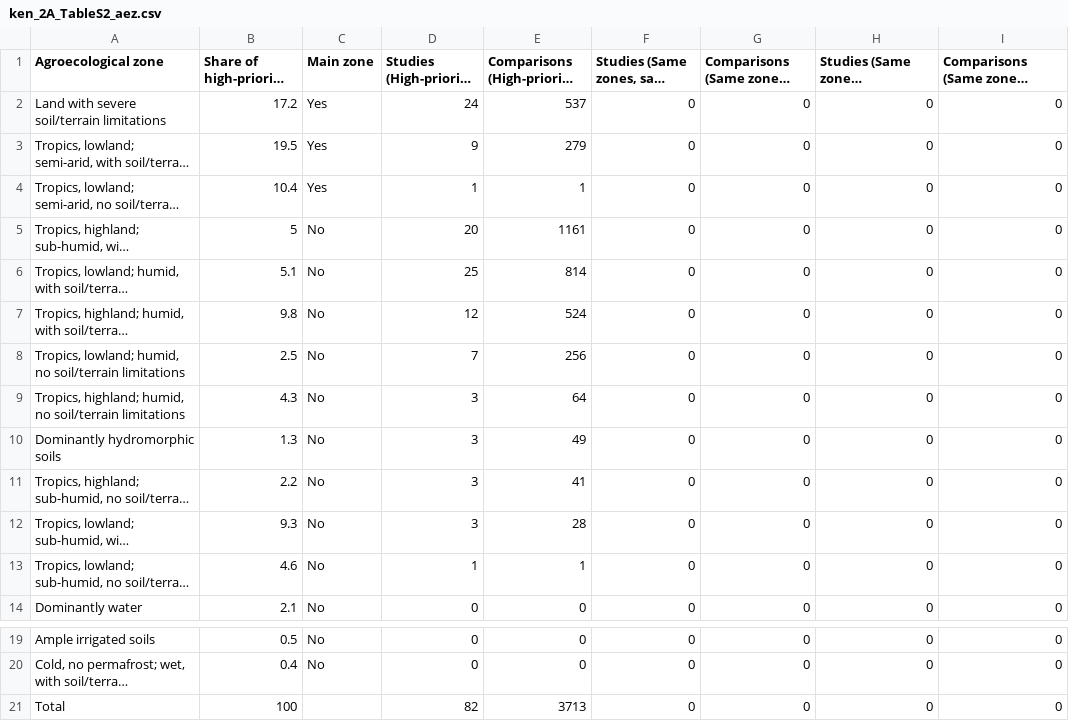
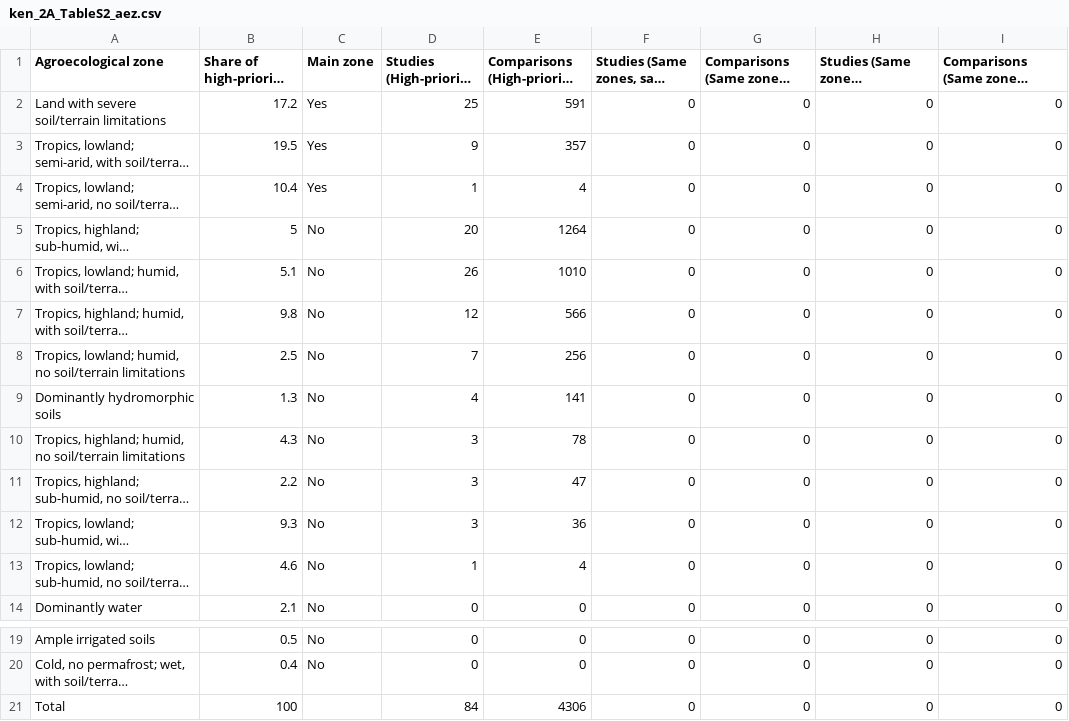
Before and after one commit to andreacsanchezb10/Agroecology_Evidence_Hub, a CSV file: 02.FOMD/05.meta_analysis/idrc-cfra_analysis/02.cfra_analysis/Kenya/ken_2A_TableS2_aez.csv, drawn as a sheet; only a part is shown, gaps mark what is left out; long unchanged cells end in …; removed rows and columns are numbered as before the commit, all else as after; the diff names each change by its address in the sheet, - before the commit and + after, or states it on an @@ line.

```diff
--- a/02.FOMD/05.meta_analysis/idrc-cfra_analysis/02.cfra_analysis/Kenya/ken_2A_TableS2_aez.csv
+++ b/02.FOMD/05.meta_analysis/idrc-cfra_analysis/02.cfra_analysis/Kenya/ken_2A_TableS2_aez.csv
-D2 (Studies (High-priority areas)): 24
+D2 (Studies (High-priority areas)): 25
-E2: 537
+E2: 591
-E3: 279
+E3: 357
-E4: 1
+E4: 4
-E5: 1161
+E5: 1264
-D6 (Studies (High-priority areas)): 25
+D6 (Studies (High-priority areas)): 26
-E6: 814
+E6: 1010
-E7: 524
+E7: 566
+row 9: Dominantly hydromorphic soils | 1.3 | No | 4 | 141 | 0 | 0 | 0 | 0
-E10: 64
+E10: 78
-row 10: Dominantly hydromorphic soils | 1.3 | No | 3 | 49 | 0 | 0 | 0 | 0
-E11: 41
+E11: 47
-E12: 28
+E12: 36
-E13: 1
+E13: 4
-D21 (Studies (High-priority areas)): 82
+D21 (Studies (High-priority areas)): 84
-E21: 3713
+E21: 4306
```
Also changed, not shown: 02.FOMD/05.meta_analysis/idrc-cfra_analysis/02.cfra_analysis/Kenya/ken_2A_TableS1_counties.csv, 02.FOMD/05.meta_analysis/idrc-cfra_analysis/02.cfra_analysis/Kenya/ken_2A_TableS3_cereals_organic_mulch.csv, 19 other files.
